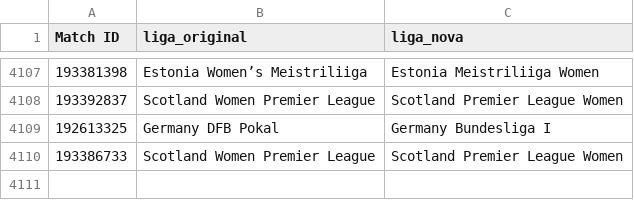
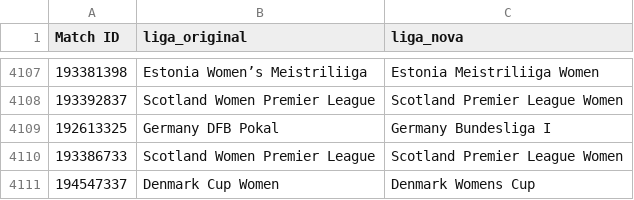
Before and after one commit to gatodegravata/vulp-stats, a CSV file: ops/mapeamento_ligas_tc.csv, drawn as a sheet; only a part is shown, gaps mark what is left out; the diff names each change by its address in the sheet, - before the commit and + after, or states it on an @@ line.

```diff
--- a/ops/mapeamento_ligas_tc.csv
+++ b/ops/mapeamento_ligas_tc.csv
+row 4111: 194547337 | Denmark Cup Women | Denmark Womens Cup
```
